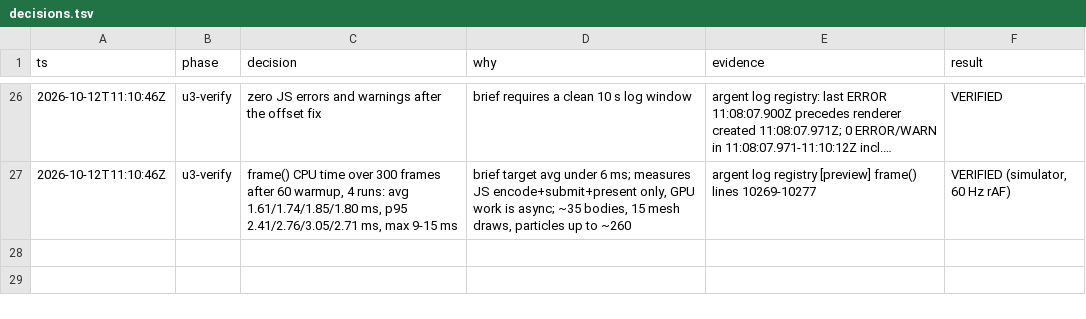
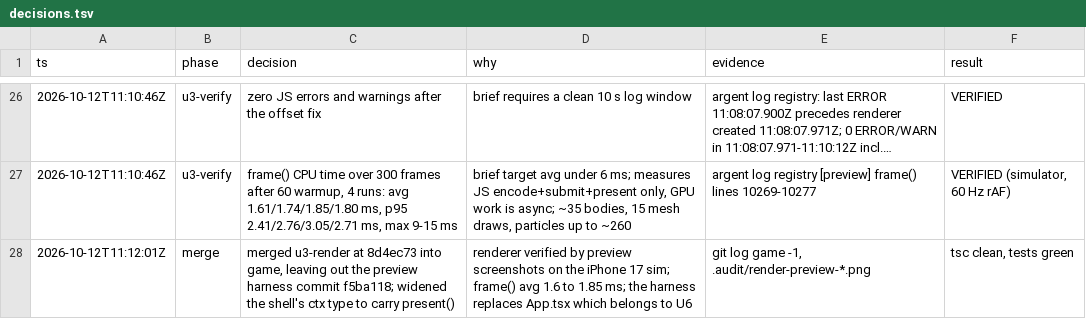
Before and after one commit to Stringsaeed/pewpew, a TSV file: .audit/decisions.tsv, drawn as a sheet; only a part is shown, gaps mark what is left out; long unchanged cells end in …; the diff names each change by its address in the sheet, - before the commit and + after, or states it on an @@ line.

Commit message:
audit: merge row

```diff
--- a/.audit/decisions.tsv
+++ b/.audit/decisions.tsv
+row 28: 2026-10-12T11:12:01Z | merge | merged u3-render at 8d4ec73 into game, leaving out the preview harness commit f5ba118; widened the shell's ctx type to carry present() | renderer verified by preview screenshots on the iPhone 17 sim; frame() avg 1.6 to 1.85 ms; the harness replaces App.tsx which belongs to U6 | git log game -1, .audit/render-preview-*.png | tsc clean, tests green
```
Also changed, not shown: 1 other file.
